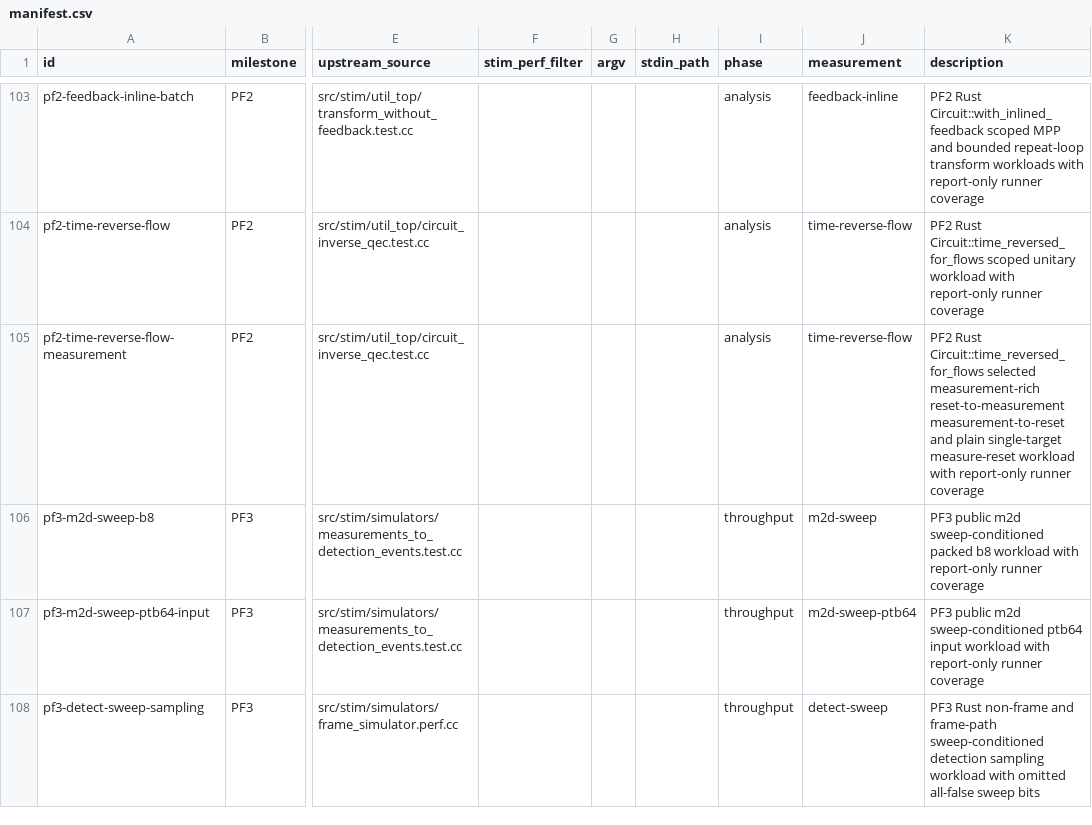
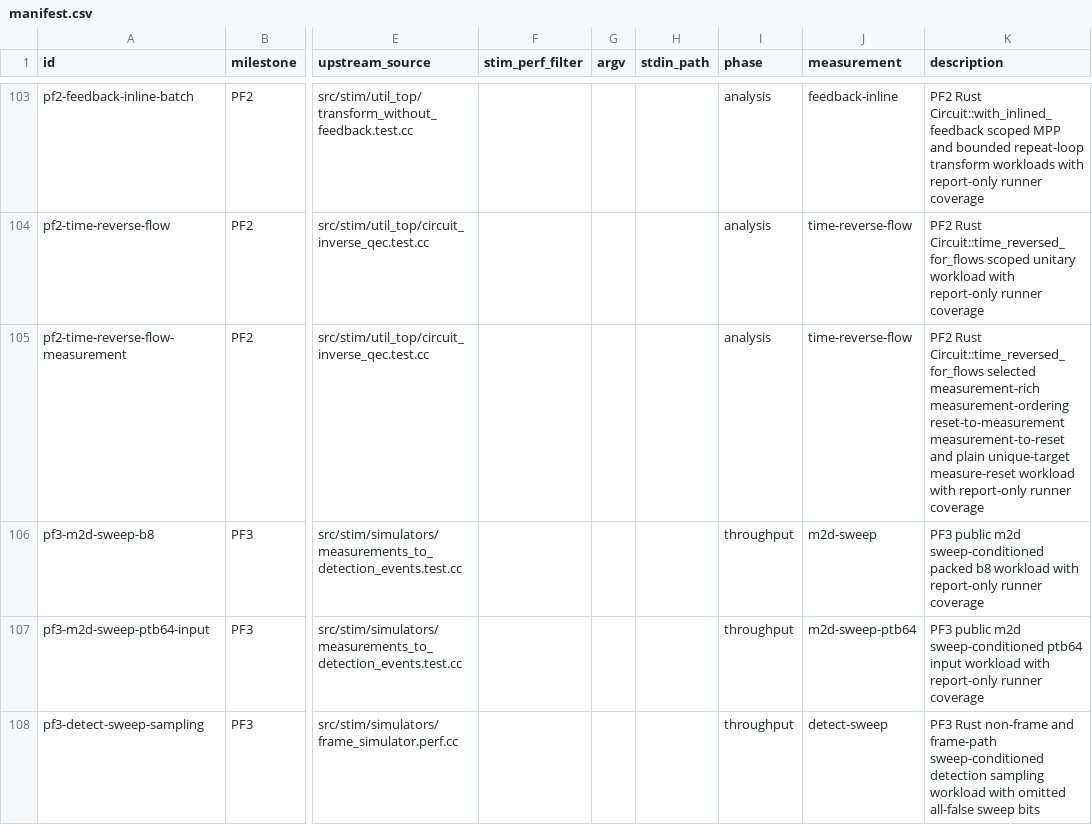
Before and after one commit to ifsheldon/Stab, a CSV file: benchmarks/manifest.csv, drawn as a sheet; only a part is shown, gaps mark what is left out; the diff names each change by its address in the sheet, - before the commit and + after, or states it on an @@ line.

Commit message:
feat(core): add measurement-ordering flow reversal
Extend the selected measurement-rich time_reversed_for_flows subset to Stim-style multi-record measurement ordering and plain unique-target MR/MRX/MRY measure-reset groups.

Build selected inverse instructions with reversed target groups, remap record offsets into inverse measurement order, and keep duplicate or inverted measure-reset shapes fail-closed. Refresh PF2/PF5 docs, oracle metadata, and report-only benchmark evidence.

Verification: cargo fmt --all --check; cargo clippy -p stab-core -p stab-bench -p stab-oracle --all-targets -- -D warnings; cargo test -p stab-core --test circuit_inverse_qec --quiet; cargo test -p stab-bench pf2_transform --quiet; cargo test -p stab-oracle fixtures --quiet; just oracle::run --milestone PF2 --structural; just oracle::run --implemented-only; just bench::smoke; just maintenance::pre-commit.

```diff
--- a/benchmarks/manifest.csv
+++ b/benchmarks/manifest.csv
-K105 (description): …selected measurement-rich reset-to-measurement measurement-to-reset and plain single-target measure-reset workload…
+K105 (description): …selected measurement-rich measurement-ordering reset-to-measurement measurement-to-reset and plain unique-target measure-reset workload…
```
Also changed, not shown: 12 other files.
